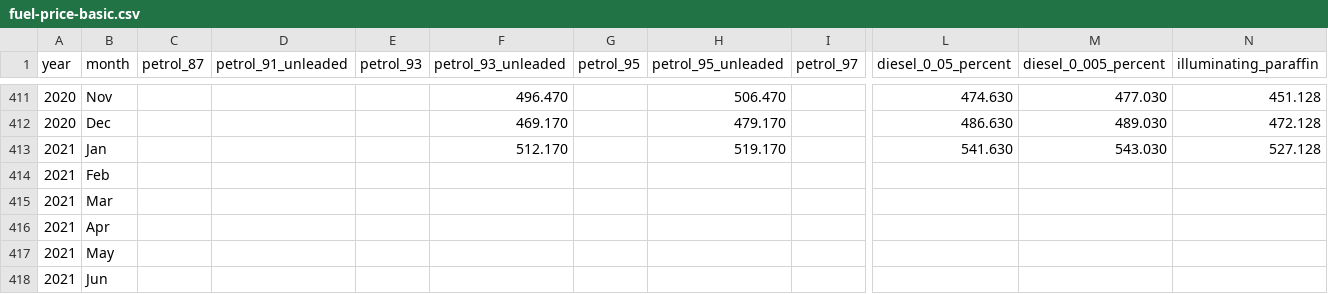
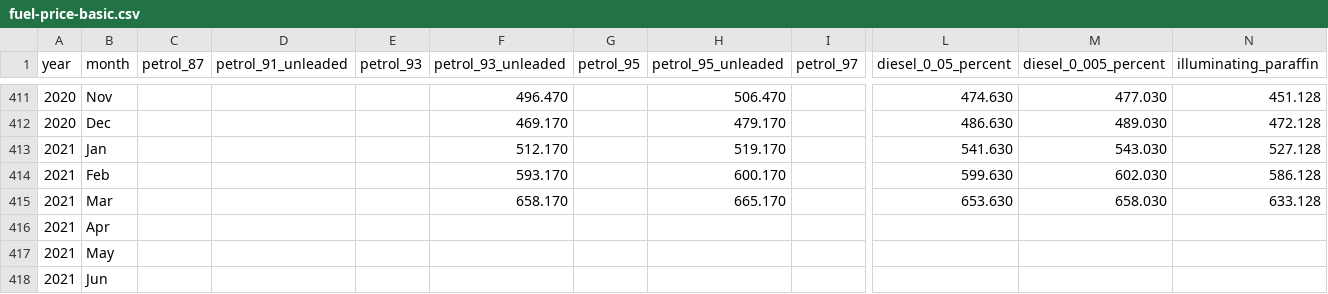
Before and after one commit to datawookie/saffer, a CSV file: data-raw/fuel-price-basic.csv, drawn as a sheet; only a part is shown, gaps mark what is left out; removed rows and columns are numbered as before the commit, all else as after; rows hold the shown columns only; the diff names each change by its address in the sheet, - before the commit and + after, or states it on an @@ line.

Commit message:
chore: Update fuel price data

```diff
--- a/data-raw/fuel-price-basic.csv
+++ b/data-raw/fuel-price-basic.csv
-row 414: 2021 | Feb
-row 415: 2021 | Mar
+row 414: 2021 | Feb |  |  |  | 593.170 |  | 600.170 |  | 599.630 | 602.030 | 586.128
+row 415: 2021 | Mar |  |  |  | 658.170 |  | 665.170 |  | 653.630 | 658.030 | 633.128
```
Also changed, not shown: data-raw/fuel-price-brent-crude.csv, data-raw/fuel-price-usd-exchange-rate.csv, 5 other files.
